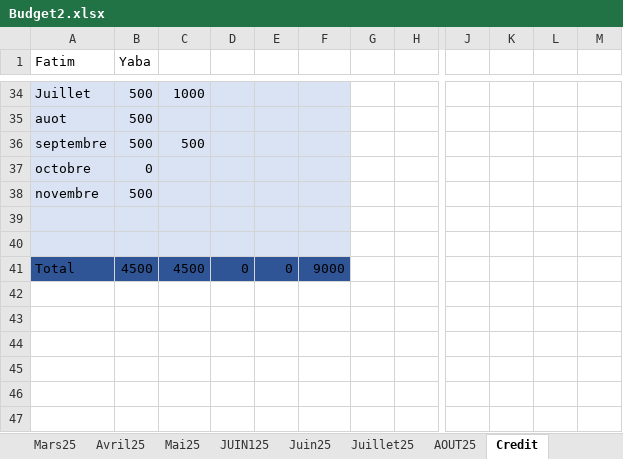
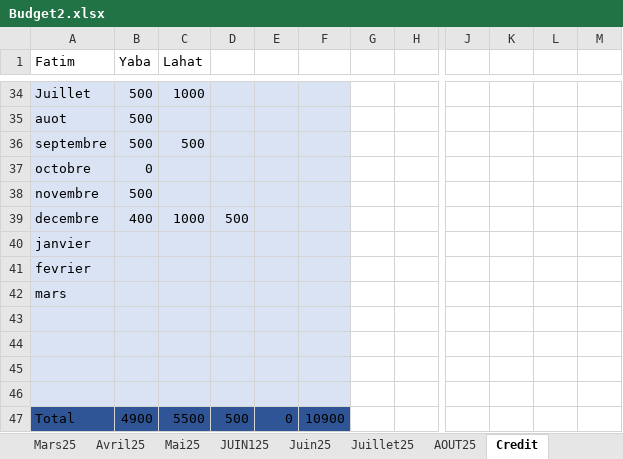
Before and after one commit to Aboudara/myDocs, an Excel workbook: Budget2.xlsx, sheet Credit, drawn as a sheet; only a part is shown, gaps mark what is left out; values as stored, in another font and other column widths than the file's, no borders; removed rows and columns are numbered as before the commit, all else as after; rows hold the shown columns only; the diff covers the shown part only; the diff names each change by its address in the sheet, - before the commit and + after, or states it on an @@ line.

```diff
--- a/Budget2.xlsx (sheet Credit)
+++ b/Budget2.xlsx (sheet Credit)
+column D, row 47: 500
-column E, row 41: 0
+column K, empty
-column L, empty
-C1: (empty)
+C1: Lahat
+row 39: decembre | 400 | 1000 | 500
+row 40: janvier
+row 41: fevrier
+row 42: mars
+row 45: (empty)
+row 46: (empty)
-B47 (Yaba): 4500
+B47 (Yaba): 4900
-C47 (Lahat): 4500
+C47 (Lahat): 5500
-F47: 9000
+F47: 10900
```
Also changed, not shown: 2 added rows, 2 removed rows and 51 edited cells elsewhere in this sheet, formulas that keep their value.
